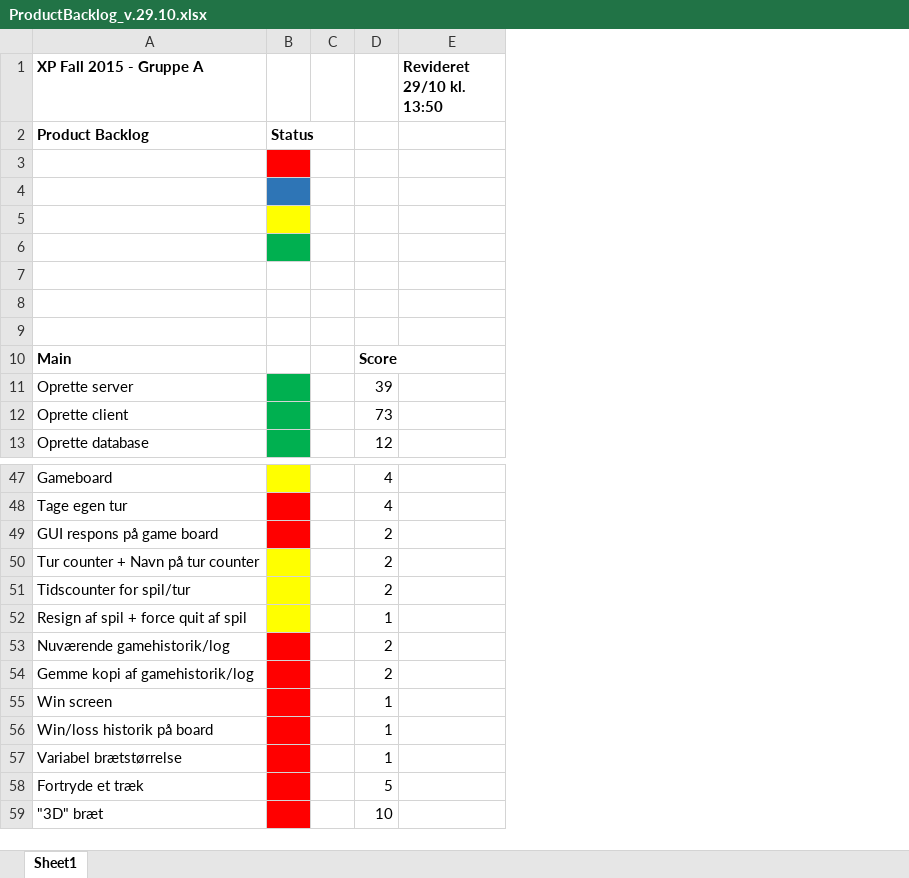
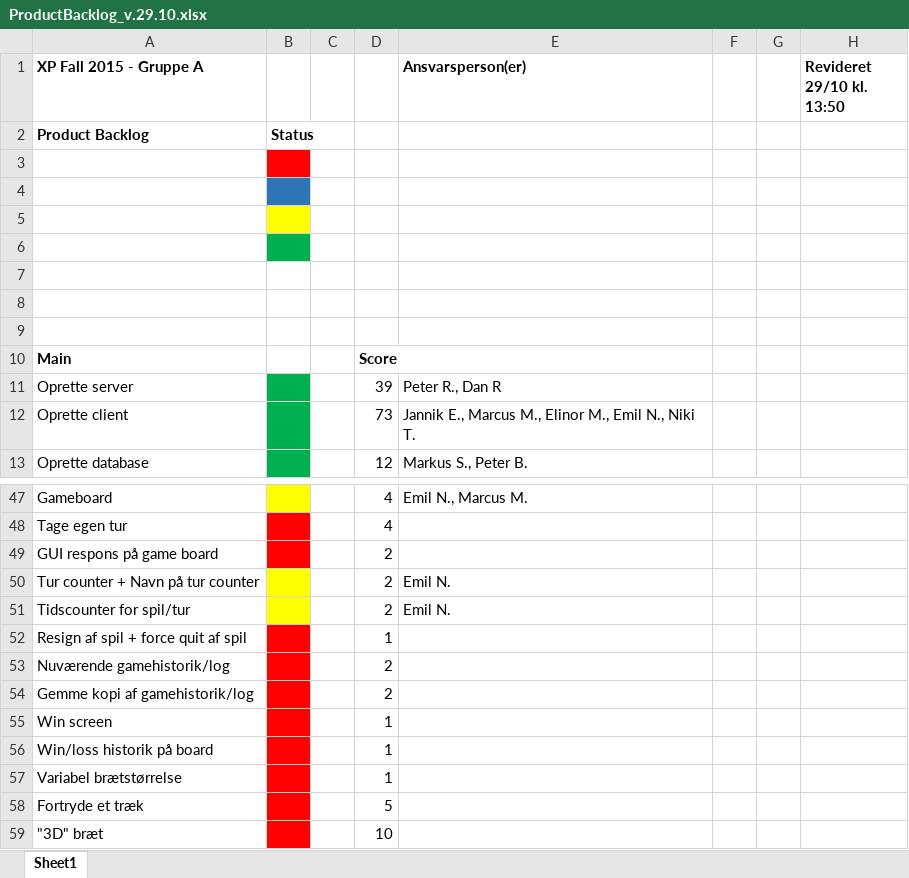
Before and after one commit to shonix/XP_Fall_2015_GruppeA, an Excel workbook: ProductBacklog_v.29.10.xlsx, sheet Sheet1, drawn as a sheet; only a part is shown, gaps mark what is left out; values as stored, in another font and other column widths than the file's, no borders; the diff names each change by its address in the sheet, - before the commit and + after, or states it on an @@ line.

Commit message:
Updated Gameboard og backlog

```diff
--- a/ProductBacklog_v.29.10.xlsx (sheet Sheet1)
+++ b/ProductBacklog_v.29.10.xlsx (sheet Sheet1)
+column E (Ansvarsperson(er)), rows 11-13: Peter R., Dan R | Jannik E., Marcus M., Elinor M., Emil N., Niki T. | Markus S., Peter B.; rows 47-51: Emil N., Marcus M. |  |  | Emil N. | Emil N.
+column F, empty
+column G, empty
-B52 fill: #FFFF00
+B52 fill: #FF0000
```
Also changed, not shown: 2 other files.
